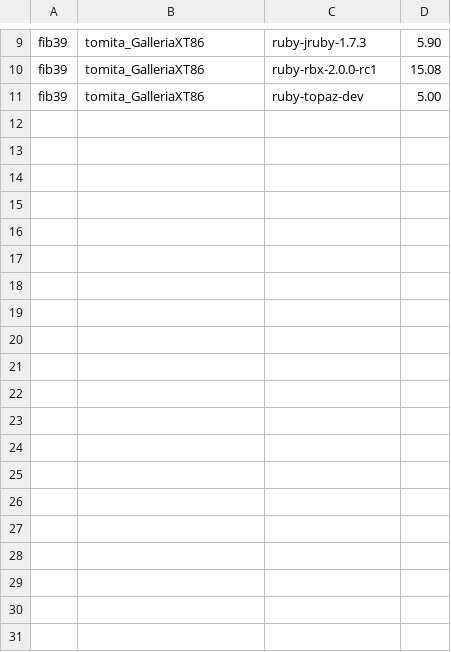
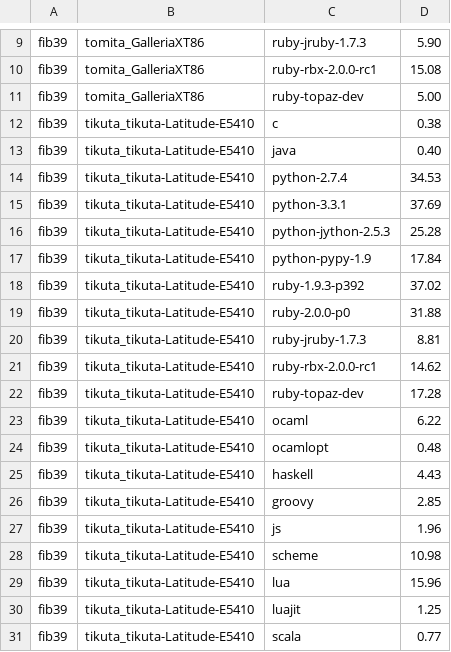
Before and after one commit to tomykaira/hpc-mruby, a TSV file: benchmark/results.tsv, drawn as a sheet; only a part is shown, gaps mark what is left out.

Commit message:
add fib39 benchmark result in gakka PC

```diff
--- a/benchmark/results.tsv
+++ b/benchmark/results.tsv
@@ -11 +11,21 @@ fib39	tomita_GalleriaXT86	ruby-rbx-2.0.0-rc1	15.08
 fib39	tomita_GalleriaXT86	ruby-topaz-dev	5.00
+fib39	tikuta_tikuta-Latitude-E5410	c	0.38
+fib39	tikuta_tikuta-Latitude-E5410	java	0.40
+fib39	tikuta_tikuta-Latitude-E5410	python-2.7.4	34.53
+fib39	tikuta_tikuta-Latitude-E5410	python-3.3.1	37.69
+fib39	tikuta_tikuta-Latitude-E5410	python-jython-2.5.3	25.28
+fib39	tikuta_tikuta-Latitude-E5410	python-pypy-1.9	17.84
+fib39	tikuta_tikuta-Latitude-E5410	ruby-1.9.3-p392	37.02
+fib39	tikuta_tikuta-Latitude-E5410	ruby-2.0.0-p0	31.88
+fib39	tikuta_tikuta-Latitude-E5410	ruby-jruby-1.7.3	8.81
+fib39	tikuta_tikuta-Latitude-E5410	ruby-rbx-2.0.0-rc1	14.62
+fib39	tikuta_tikuta-Latitude-E5410	ruby-topaz-dev	17.28
+fib39	tikuta_tikuta-Latitude-E5410	ocaml	6.22
+fib39	tikuta_tikuta-Latitude-E5410	ocamlopt	0.48
+fib39	tikuta_tikuta-Latitude-E5410	haskell	4.43
+fib39	tikuta_tikuta-Latitude-E5410	groovy	2.85
+fib39	tikuta_tikuta-Latitude-E5410	js	1.96
+fib39	tikuta_tikuta-Latitude-E5410	scheme	10.98
+fib39	tikuta_tikuta-Latitude-E5410	lua	15.96
+fib39	tikuta_tikuta-Latitude-E5410	luajit	1.25
+fib39	tikuta_tikuta-Latitude-E5410	scala	0.77
```
